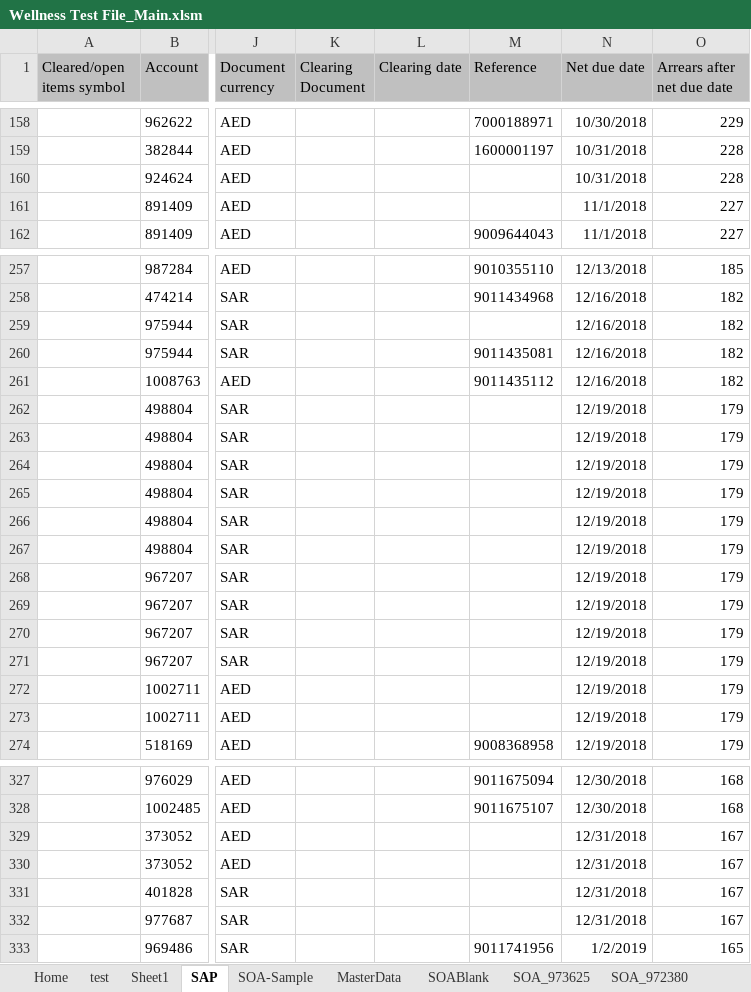
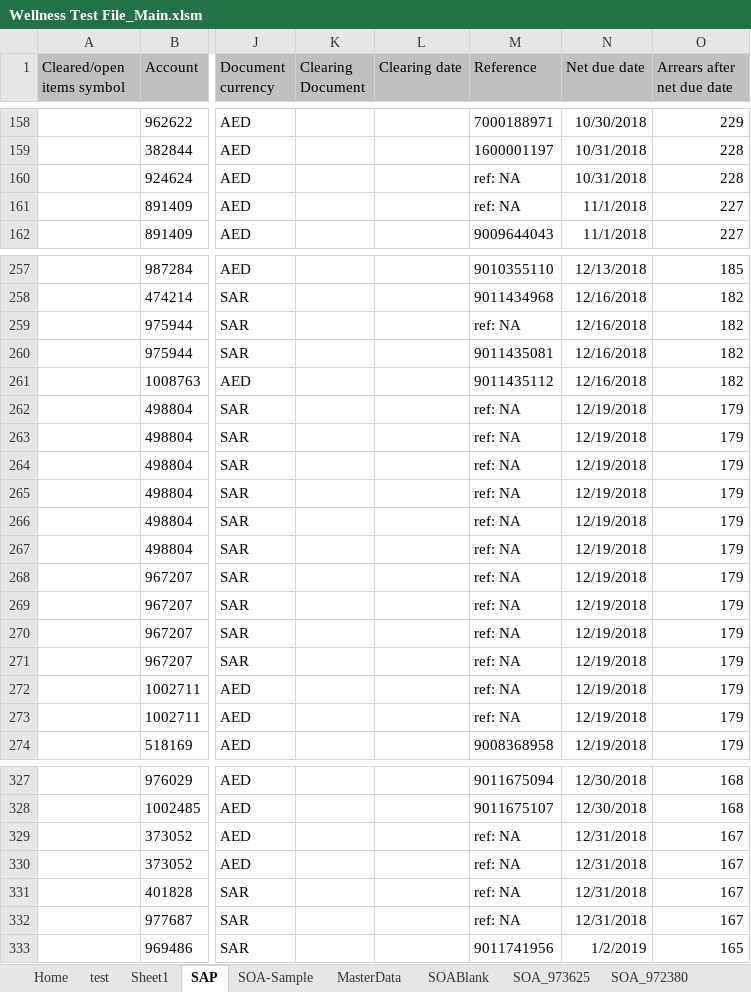
Before and after one commit to syedmeesamali/VBA_Programming, an Excel workbook: Project_SOA/Wellness Test File_Main.xlsm, sheet SAP, drawn as a sheet; only a part is shown, gaps mark what is left out; values as stored, in another font and other column widths than the file's, no borders; the diff covers the shown part only; the diff names each change by its address in the sheet, - before the commit and + after, or states it on an @@ line.

```diff
--- a/Project_SOA/Wellness Test File_Main.xlsm (sheet SAP)
+++ b/Project_SOA/Wellness Test File_Main.xlsm (sheet SAP)
-M160:M161 (Reference): (empty)
+M160:M161 (Reference): ref: NA
-M259 (Reference): (empty)
+M259 (Reference): ref: NA
-M262:M273 (Reference): (empty)
+M262:M273 (Reference): ref: NA
-M329:M332 (Reference): (empty)
+M329:M332 (Reference): ref: NA
```
Also changed, not shown: 63 edited cells elsewhere in this sheet, sheet SOA_482734, sheet SOA_972380, sheet SOA_401828, sheet SOA_380945, sheet SOA_427840, sheet SOA_970215, 46 more sheets, formulas that keep their value.
